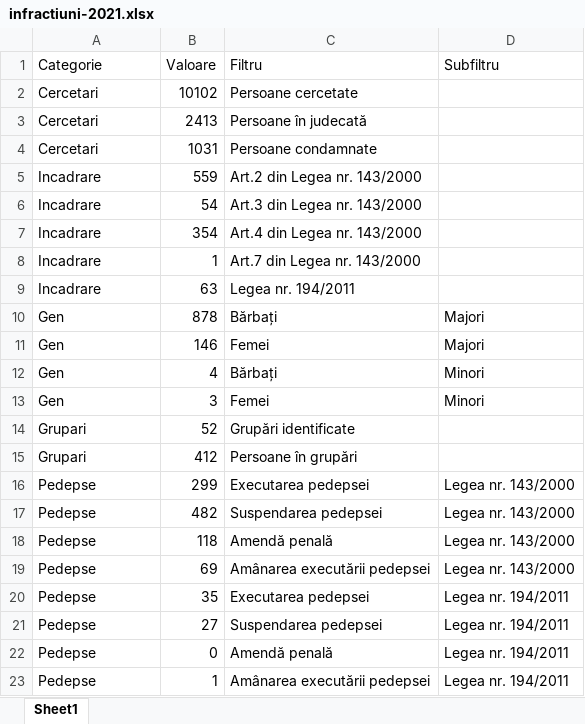
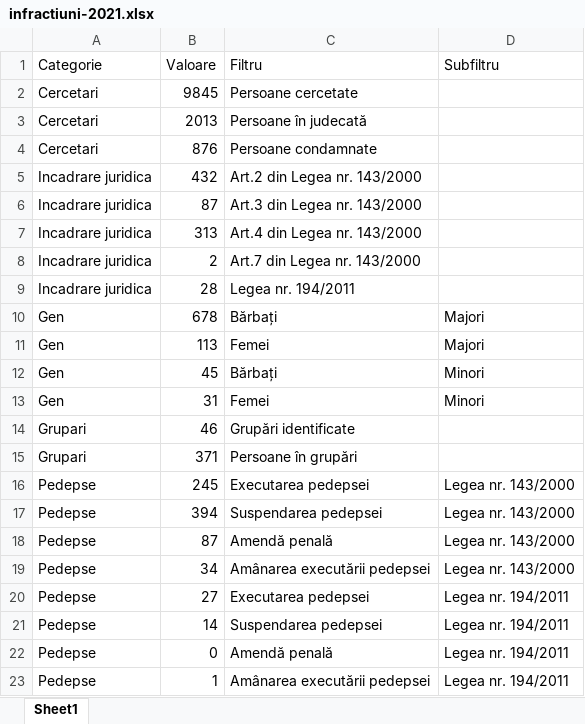
Before and after one commit to GeorgeDenis/Rodx-Romanian-Drug-Explorer, an Excel workbook: src/api/utils/statistici/infractiuni-2021.xlsx, sheet Sheet1, drawn as a sheet; values as stored, in another font and other column widths than the file's, no borders; removed rows and columns are numbered as before the commit, all else as after; the diff names each change by its address in the sheet, - before the commit and + after, or states it on an @@ line.

```diff
--- a/src/api/utils/statistici/infractiuni-2021.xlsx (sheet Sheet1)
+++ b/src/api/utils/statistici/infractiuni-2021.xlsx (sheet Sheet1)
-B2 (Valoare): 10102
+B2 (Valoare): 9845
-B3 (Valoare): 2413
+B3 (Valoare): 2013
-B4 (Valoare): 1031
+B4 (Valoare): 876
-row 5: Incadrare | 559 | Art.2 din Legea nr. 143/2000
-row 6: Incadrare | 54 | Art.3 din Legea nr. 143/2000
-row 7: Incadrare | 354 | Art.4 din Legea nr. 143/2000
-row 8: Incadrare | 1 | Art.7 din Legea nr. 143/2000
-row 9: Incadrare | 63 | Legea nr. 194/2011
+row 5: Incadrare juridica | 432 | Art.2 din Legea nr. 143/2000
+row 6: Incadrare juridica | 87 | Art.3 din Legea nr. 143/2000
+row 7: Incadrare juridica | 313 | Art.4 din Legea nr. 143/2000
+row 8: Incadrare juridica | 2 | Art.7 din Legea nr. 143/2000
+row 9: Incadrare juridica | 28 | Legea nr. 194/2011
-B10 (Valoare): 878
+B10 (Valoare): 678
-B11 (Valoare): 146
+B11 (Valoare): 113
-B12 (Valoare): 4
+B12 (Valoare): 45
-B13 (Valoare): 3
+B13 (Valoare): 31
-B14 (Valoare): 52
+B14 (Valoare): 46
-B15 (Valoare): 412
+B15 (Valoare): 371
-B16 (Valoare): 299
+B16 (Valoare): 245
-B17 (Valoare): 482
+B17 (Valoare): 394
-B18 (Valoare): 118
+B18 (Valoare): 87
-B19 (Valoare): 69
+B19 (Valoare): 34
-row 20: Pedepse | 35 | Executarea pedepsei | Legea nr. 194/2011
-C20 (Filtru): Suspendarea pedepsei
+C20 (Filtru): Executarea pedepsei
+row 21: Pedepse | 14 | Suspendarea pedepsei | Legea nr. 194/2011
```
Also changed, not shown: 11 other files.
